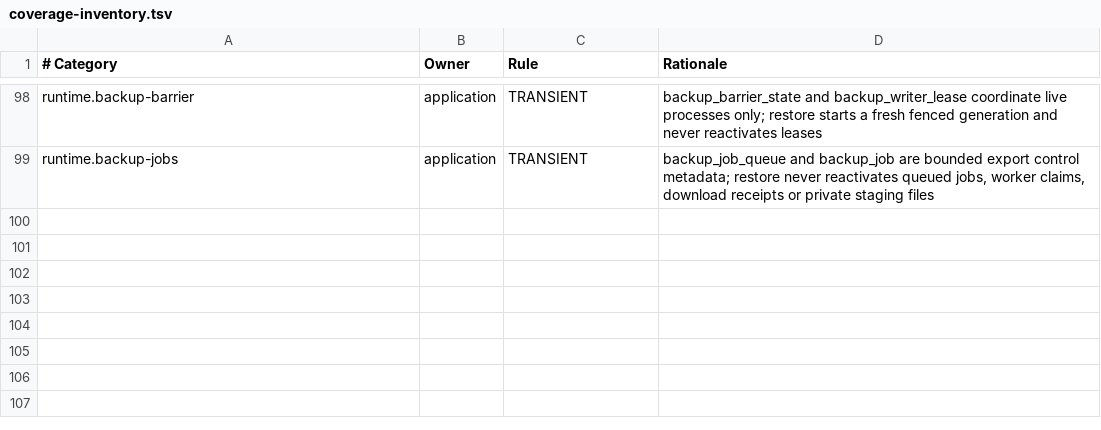
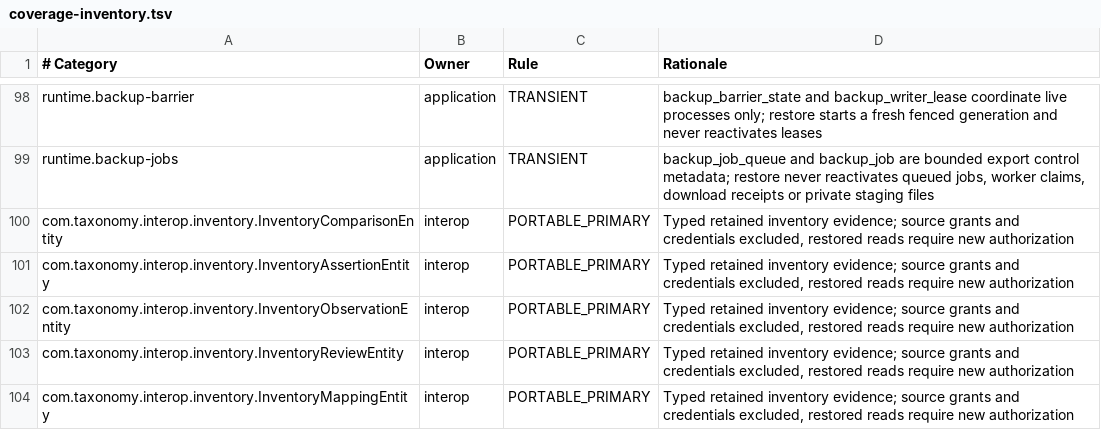
Before and after one commit to carstenartur/Taxonomy, a TSV file: taxonomy-app/src/main/resources/backup/coverage-inventory.tsv, drawn as a sheet; only a part is shown, gaps mark what is left out.

Commit message:
feat: compare retained demand with scoped inventory evidence
Retain criterion, time, context and source evidence for reviewed alternatives; enforce hard exclusions and serialize mutable-input validation through application.

```diff
--- a/taxonomy-app/src/main/resources/backup/coverage-inventory.tsv
+++ b/taxonomy-app/src/main/resources/backup/coverage-inventory.tsv
@@ -99 +99,6 @@ runtime.backup-barrier	application	TRANSIENT	backup_barrier_state and backup_wri
 runtime.backup-jobs	application	TRANSIENT	backup_job_queue and backup_job are bounded export control metadata; restore never reactivates queued jobs, worker claims, download receipts or private staging files
+com.taxonomy.interop.inventory.InventoryComparisonEntity	interop	PORTABLE_PRIMARY	Typed retained inventory evidence; source grants and credentials excluded, restored reads require new authorization
+com.taxonomy.interop.inventory.InventoryAssertionEntity	interop	PORTABLE_PRIMARY	Typed retained inventory evidence; source grants and credentials excluded, restored reads require new authorization
+com.taxonomy.interop.inventory.InventoryObservationEntity	interop	PORTABLE_PRIMARY	Typed retained inventory evidence; source grants and credentials excluded, restored reads require new authorization
+com.taxonomy.interop.inventory.InventoryReviewEntity	interop	PORTABLE_PRIMARY	Typed retained inventory evidence; source grants and credentials excluded, restored reads require new authorization
+com.taxonomy.interop.inventory.InventoryMappingEntity	interop	PORTABLE_PRIMARY	Typed retained inventory evidence; source grants and credentials excluded, restored reads require new authorization
```
Also changed, not shown: 52 other files.
